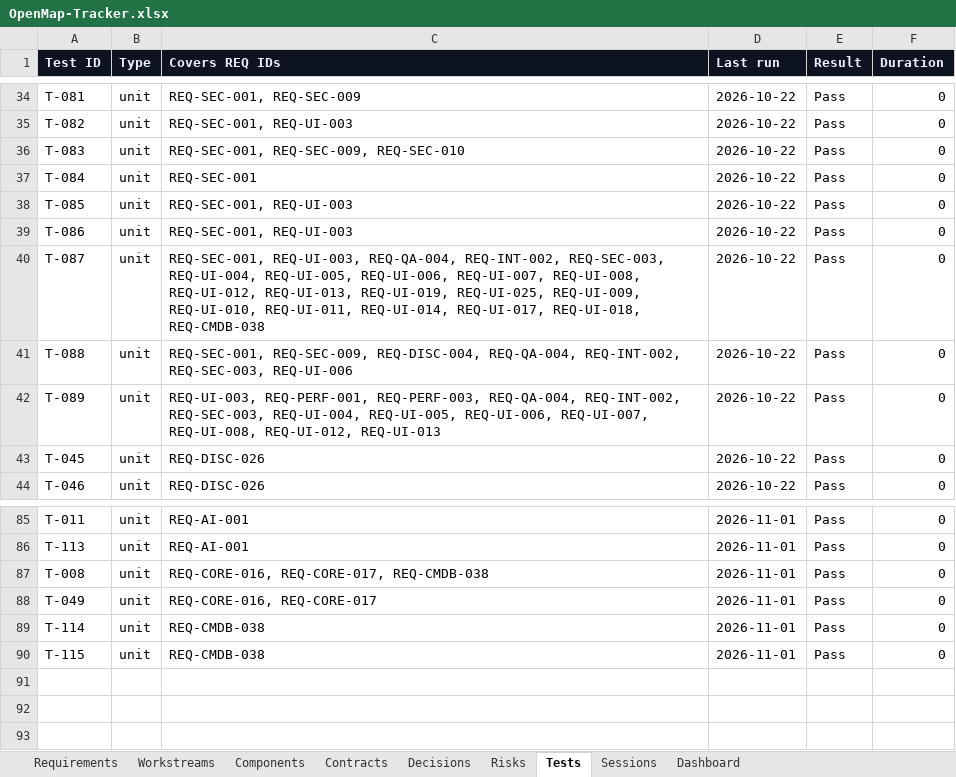
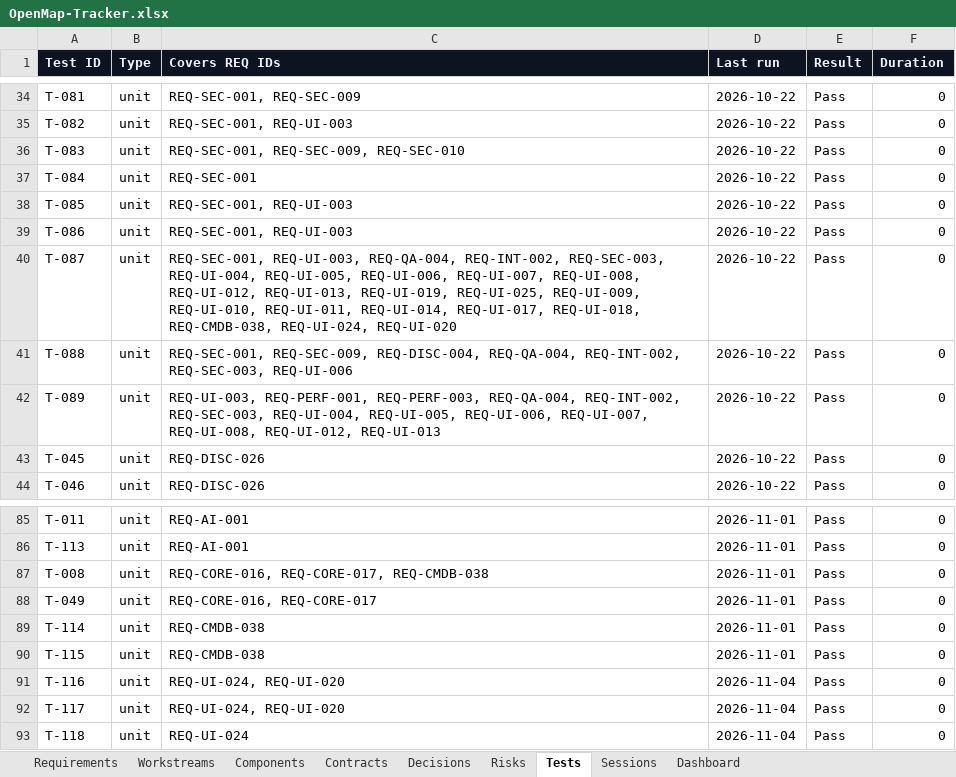
Before and after one commit to zakir80ac/OpenMap, an Excel workbook: tracker/OpenMap-Tracker.xlsx, sheet Tests, drawn as a sheet; only a part is shown, gaps mark what is left out; values as stored, in another font and other column widths than the file's, no borders; the diff names each change by its address in the sheet, - before the commit and + after, or states it on an @@ line.

```diff
--- a/tracker/OpenMap-Tracker.xlsx (sheet Tests)
+++ b/tracker/OpenMap-Tracker.xlsx (sheet Tests)
-C40 (Covers REQ IDs): …REQ-UI-017, REQ-UI-018, REQ-CMDB-038
+C40 (Covers REQ IDs): …REQ-UI-017, REQ-UI-018, REQ-CMDB-038, REQ-UI-024, REQ-UI-020
+row 91: T-116 | unit | REQ-UI-024, REQ-UI-020 | 2026-11-04 | Pass | 0
+row 92: T-117 | unit | REQ-UI-024, REQ-UI-020 | 2026-11-04 | Pass | 0
+row 93: T-118 | unit | REQ-UI-024 | 2026-11-04 | Pass | 0
```
Also changed, not shown: sheet Dashboard, sheet Requirements, sheet Sessions, sheet Workstreams, 14 other files.
